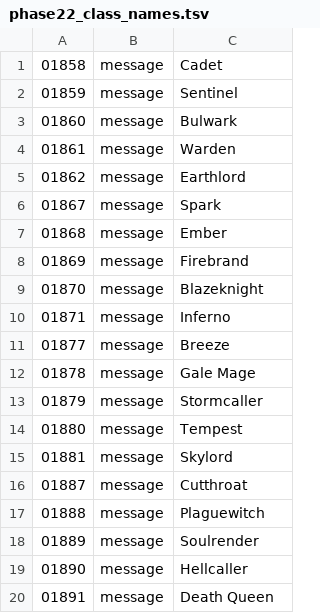
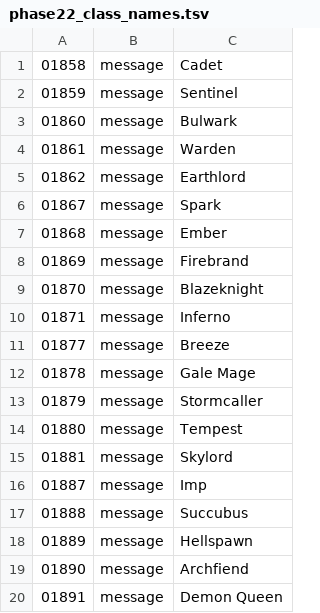
Before and after one commit to YubelPhoenix/alchemy, a TSV file: tools/dark_story/phase22_class_names.tsv, drawn as a sheet.

```diff
--- a/tools/dark_story/phase22_class_names.tsv
+++ b/tools/dark_story/phase22_class_names.tsv
@@ -15,6 +15,6 @@
 01881	message	Skylord
-01887	message	Cutthroat
-01888	message	Plaguewitch
-01889	message	Soulrender
-01890	message	Hellcaller
-01891	message	Death Queen
+01887	message	Imp
+01888	message	Succubus
+01889	message	Hellspawn
+01890	message	Archfiend
+01891	message	Demon Queen
```
Also changed, not shown: 1 other file.
